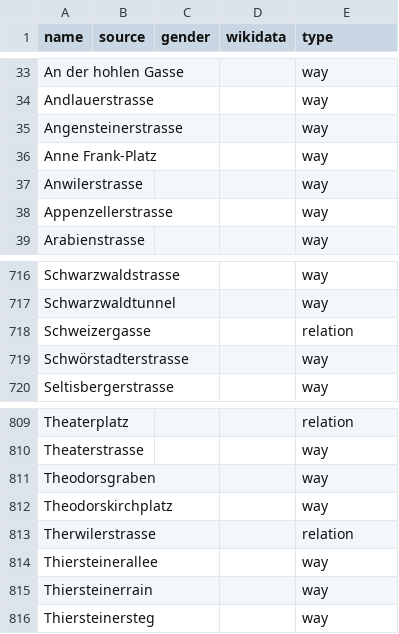
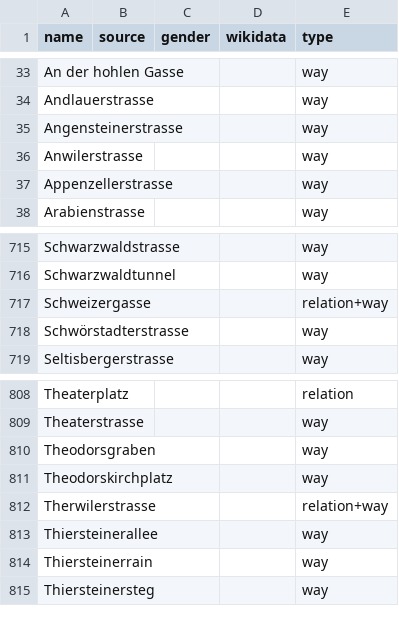
Before and after one commit to EqualStreetNames/equalstreetnames-basel, a CSV file: data/other.csv, drawn as a sheet; only a part is shown, gaps mark what is left out.

```diff
--- a/data/other.csv
+++ b/data/other.csv
@@ -35,3 +35,2 @@ Andlauerstrasse,,,,way
 Angensteinerstrasse,,,,way
-"Anne Frank-Platz",,,,way
 Anwilerstrasse,,,,way
@@ -717,3 +716,3 @@ Schwarzwaldstrasse,,,,way
 Schwarzwaldtunnel,,,,way
-Schweizergasse,,,,relation
+Schweizergasse,,,,relation+way
 Schwörstadterstrasse,,,,way
@@ -812,3 +811,3 @@ Theodorsgraben,,,,way
 Theodorskirchplatz,,,,way
-Therwilerstrasse,,,,relation
+Therwilerstrasse,,,,relation+way
 Thiersteinerallee,,,,way
```
Also changed, not shown: data/gender.csv, 3 other files.
